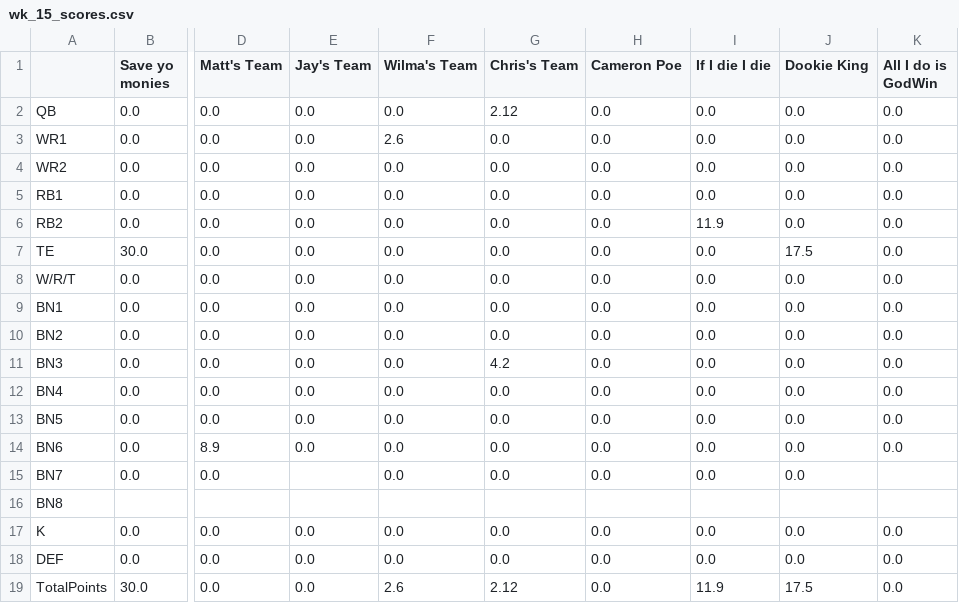
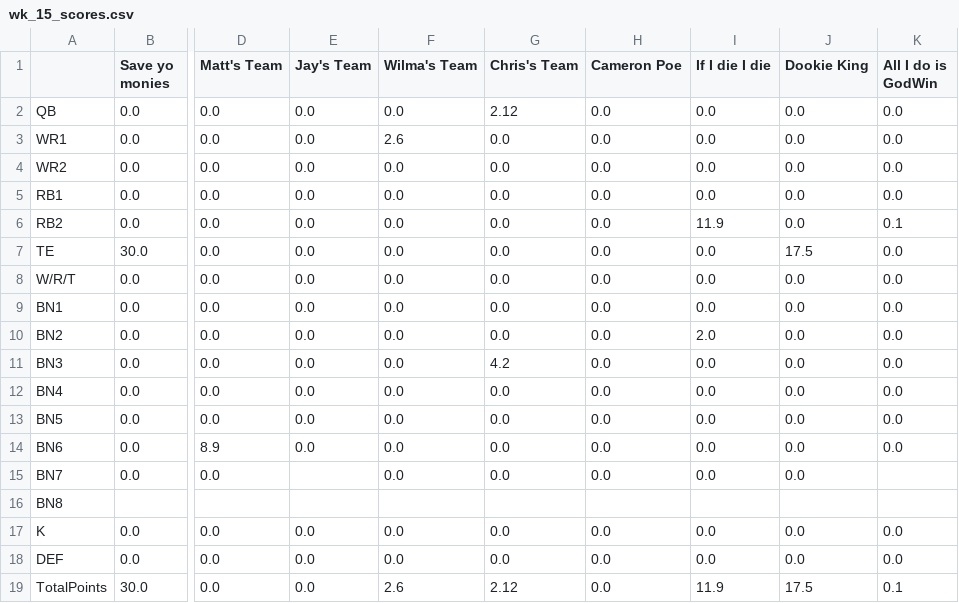
Before and after one commit to MBJR1986/Yahoo_API_Group2, a CSV file: Data Analysis/weekly_scores/wk_15_scores.csv, drawn as a sheet; only a part is shown, gaps mark what is left out; the diff names each change by its address in the sheet, - before the commit and + after, or states it on an @@ line.

Commit message:
updated roster

```diff
--- a/Data Analysis/weekly_scores/wk_15_scores.csv
+++ b/Data Analysis/weekly_scores/wk_15_scores.csv
-K6 (All I do is GodWin): 0.0
+K6 (All I do is GodWin): 0.1
-I10 (If I die I die): 0.0
+I10 (If I die I die): 2.0
-K19 (All I do is GodWin): 0.0
+K19 (All I do is GodWin): 0.1
```
